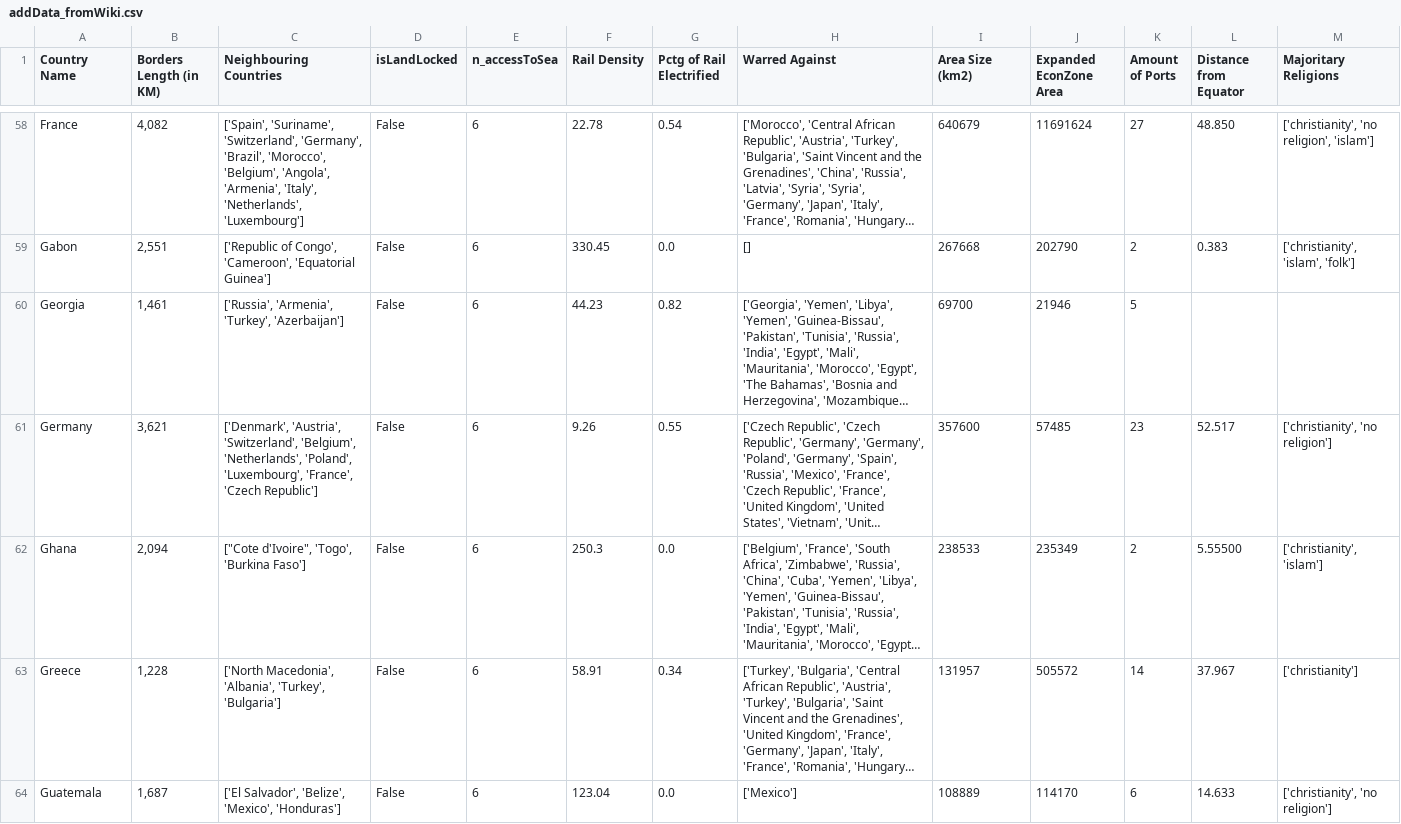
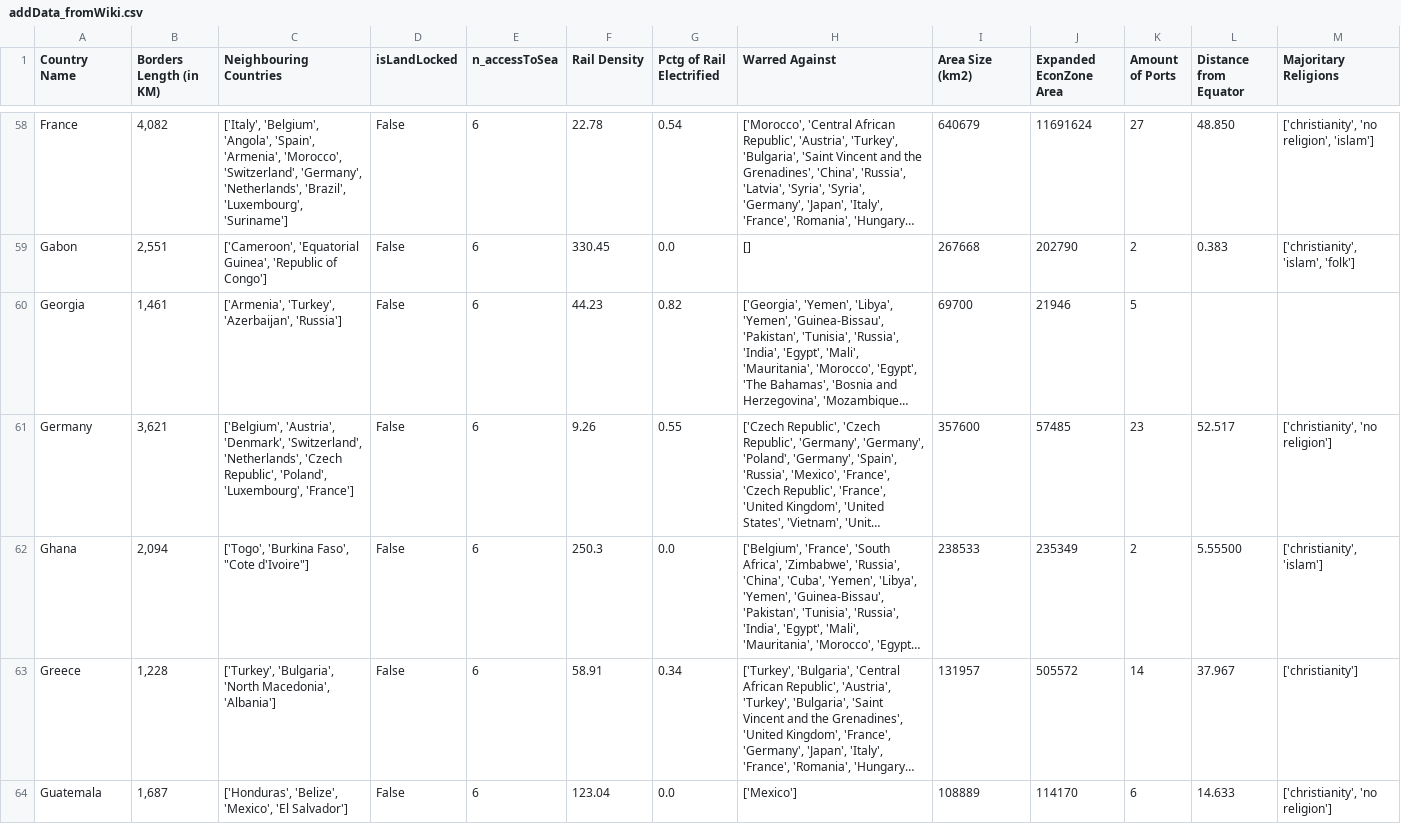
Before and after one commit to GustavoSept/Economic_Freedom_Analysis, a CSV file: Data_Sets/processed/addData_fromWiki.csv, drawn as a sheet; only a part is shown, gaps mark what is left out; long unchanged cells end in …; the diff covers the shown part only; the diff names each change by its address in the sheet, - before the commit and + after, or states it on an @@ line.

```diff
--- a/Data_Sets/processed/addData_fromWiki.csv
+++ b/Data_Sets/processed/addData_fromWiki.csv
-C58 (Neighbouring Countries): ['Spain', 'Suriname', 'Switzerland', 'Germany', 'Brazil', 'Morocco', 'Belgium', 'Angola', 'Armenia', 'Italy', 'Netherlands', 'Luxembourg']
+C58 (Neighbouring Countries): ['Italy', 'Belgium', 'Angola', 'Spain', 'Armenia', 'Morocco', 'Switzerland', 'Germany', 'Netherlands', 'Brazil', 'Luxembourg', 'Suriname']
-C59 (Neighbouring Countries): ['Republic of Congo', 'Cameroon', 'Equatorial Guinea']
+C59 (Neighbouring Countries): ['Cameroon', 'Equatorial Guinea', 'Republic of Congo']
-C60 (Neighbouring Countries): ['Russia', 'Armenia', 'Turkey', 'Azerbaijan']
+C60 (Neighbouring Countries): ['Armenia', 'Turkey', 'Azerbaijan', 'Russia']
-C61 (Neighbouring Countries): ['Denmark', 'Austria', 'Switzerland', 'Belgium', 'Netherlands', 'Poland', 'Luxembourg', 'France', 'Czech Republic']
+C61 (Neighbouring Countries): ['Belgium', 'Austria', 'Denmark', 'Switzerland', 'Netherlands', 'Czech Republic', 'Poland', 'Luxembourg', 'France']
-C62 (Neighbouring Countries): ["Cote d'Ivoire", 'Togo', 'Burkina Faso']
+C62 (Neighbouring Countries): ['Togo', 'Burkina Faso', "Cote d'Ivoire"]
-C63 (Neighbouring Countries): ['North Macedonia', 'Albania', 'Turkey', 'Bulgaria']
+C63 (Neighbouring Countries): ['Turkey', 'Bulgaria', 'North Macedonia', 'Albania']
-C64 (Neighbouring Countries): ['El Salvador', 'Belize', 'Mexico', 'Honduras']
+C64 (Neighbouring Countries): ['Honduras', 'Belize', 'Mexico', 'El Salvador']
```
Also changed, not shown: 114 edited cells elsewhere in this file, Data_Sets/processed/addData_disasterData.csv, 3 other files.
